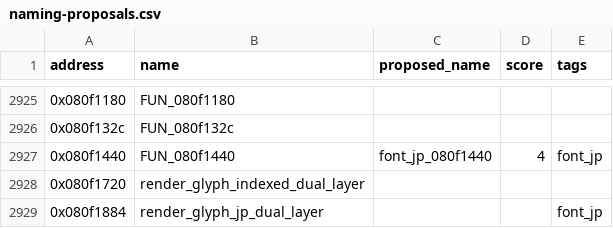
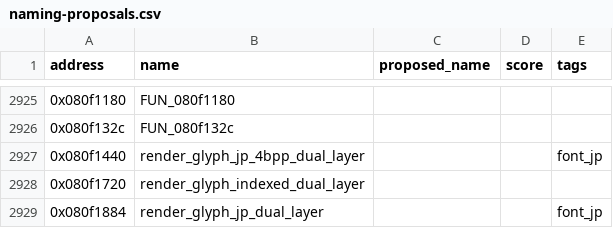
Before and after one commit to yusjoel/yugioh-ex2006-re, a CSV file: doc/dev/naming-proposals.csv, drawn as a sheet; only a part is shown, gaps mark what is left out.

```diff
--- a/doc/dev/naming-proposals.csv
+++ b/doc/dev/naming-proposals.csv
@@ -2926,3 +2926,3 @@ address,name,proposed_name,score,tags
 0x080f132c,FUN_080f132c,,,
-0x080f1440,FUN_080f1440,font_jp_080f1440,4,font_jp
+0x080f1440,render_glyph_jp_4bpp_dual_layer,,,font_jp
 0x080f1720,render_glyph_indexed_dual_layer,,,
```
Also changed, not shown: 8 other files.
